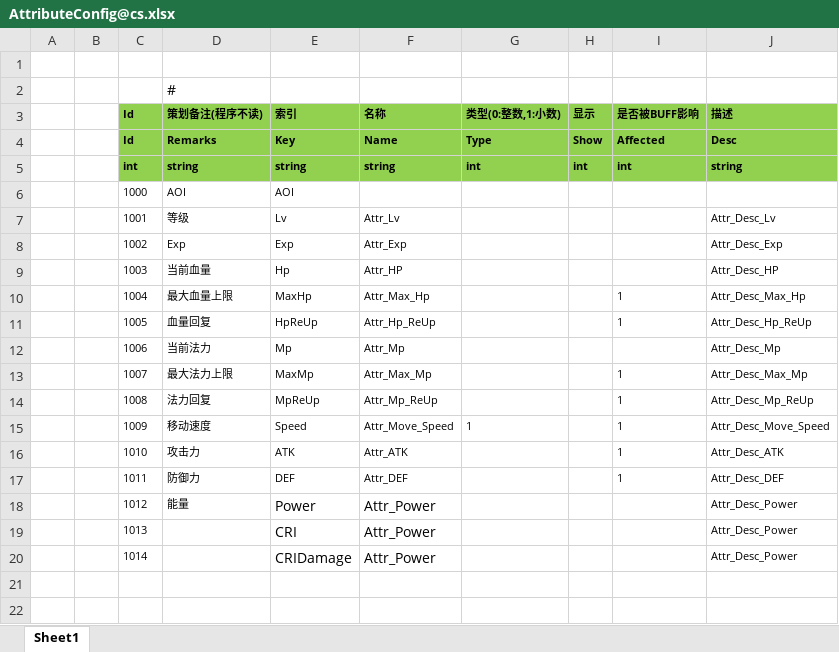
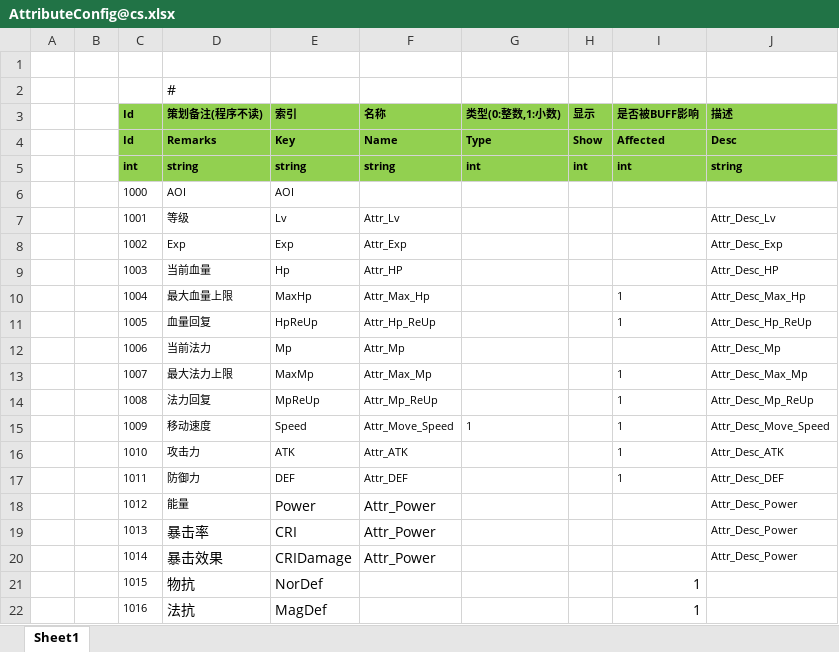
Before and after one commit to zhaohuanke123/ETPro, an Excel workbook: Excel/AttributeConfig@cs.xlsx, sheet Sheet1, drawn as a sheet; values as stored, in another font and other column widths than the file's, no borders; the diff names each change by its address in the sheet, - before the commit and + after, or states it on an @@ line.

```diff
--- a/Excel/AttributeConfig@cs.xlsx (sheet Sheet1)
+++ b/Excel/AttributeConfig@cs.xlsx (sheet Sheet1)
-D19 (策划备注(程序不读)): (empty)
+D19 (策划备注(程序不读)): 暴击率
-D20 (策划备注(程序不读)): (empty)
+D20 (策划备注(程序不读)): 暴击效果
+row 21:  |  | 1015 | 物抗 | NorDef |  |  |  | 1
+row 22:  |  | 1016 | 法抗 | MagDef |  |  |  | 1
```
Also changed, not shown: Excel/ActiveSkillConfig@cs.xlsx, Excel/BuffConfig@cs.xlsx, 34 other files.
